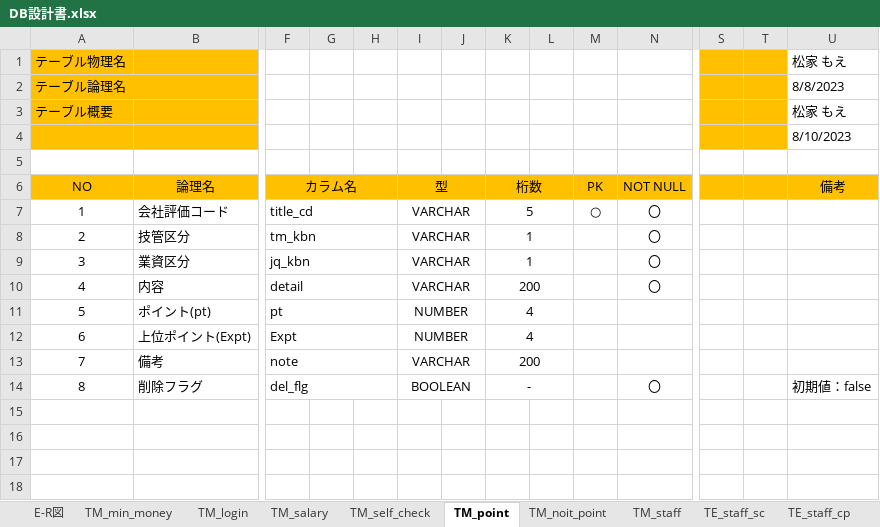
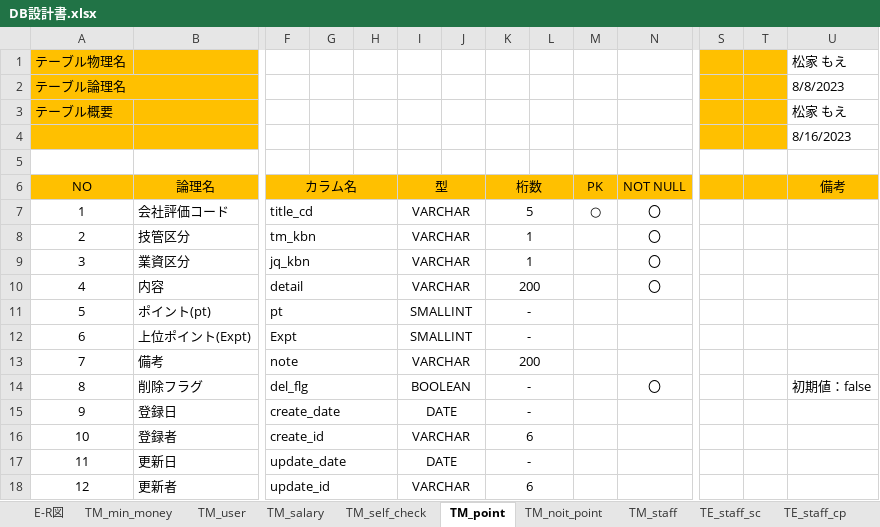
Before and after one commit to neko-zukin/company_evaluation, an Excel workbook: 設計書/DB設計書.xlsx, sheet TM_point, drawn as a sheet; only a part is shown, gaps mark what is left out; values as stored, in another font and other column widths than the file's, no borders; rows hold the shown columns only; the diff names each change by its address in the sheet, - before the commit and + after, or states it on an @@ line.

```diff
--- a/設計書/DB設計書.xlsx (sheet TM_point)
+++ b/設計書/DB設計書.xlsx (sheet TM_point)
-sheet tab: TM_login
+sheet tab: TM_user
-U4: 8/10/2023
+U4: 8/16/2023
-I11:I12: NUMBER
+I11:I12: SMALLINT
-K11:K12: 4
+K11:K12: -
+row 15: 9 | 登録日 | create_date |  |  | DATE |  | -
+row 16: 10 | 登録者 | create_id |  |  | VARCHAR |  | 6
+row 17: 11 | 更新日 | update_date |  |  | DATE |  | -
+row 18: 12 | 更新者 | update_id |  |  | VARCHAR |  | 6
```
Also changed, not shown: sheet E-R図, sheet TM_staff, sheet TM_self_check, sheet TM_noit_point, sheet TM_user, sheet TM_salary, 3 more sheets, charts or pictures, レビュー/第二回レビュー内容報告書.xlsx.
